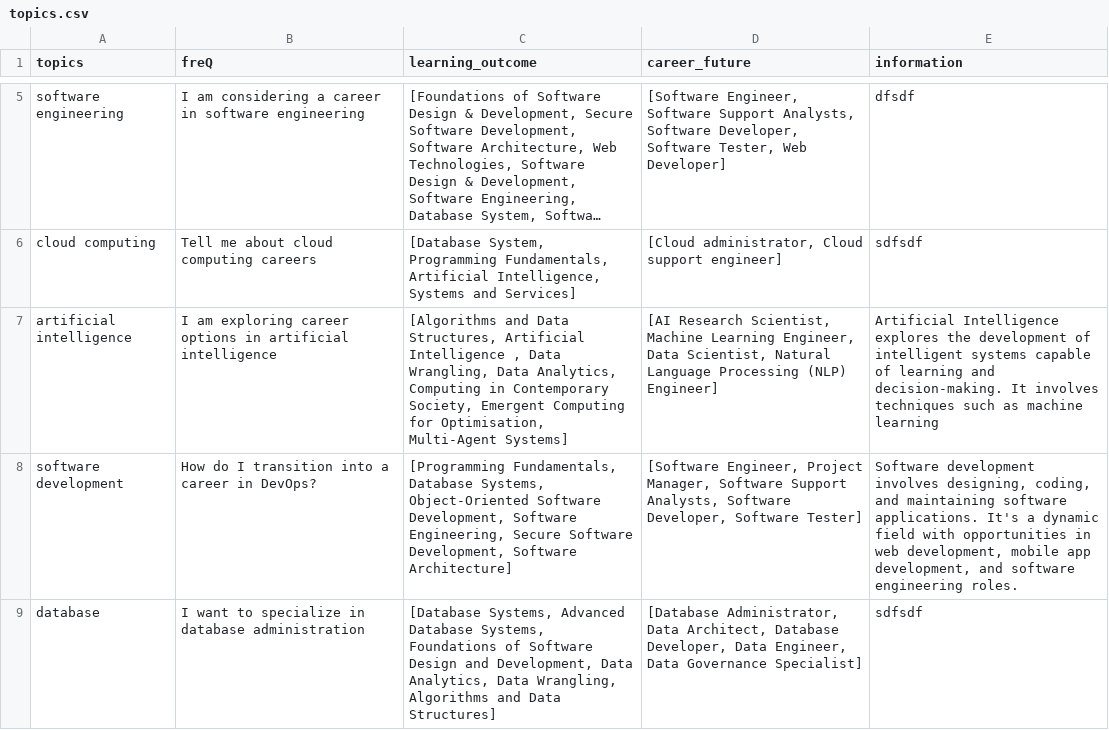
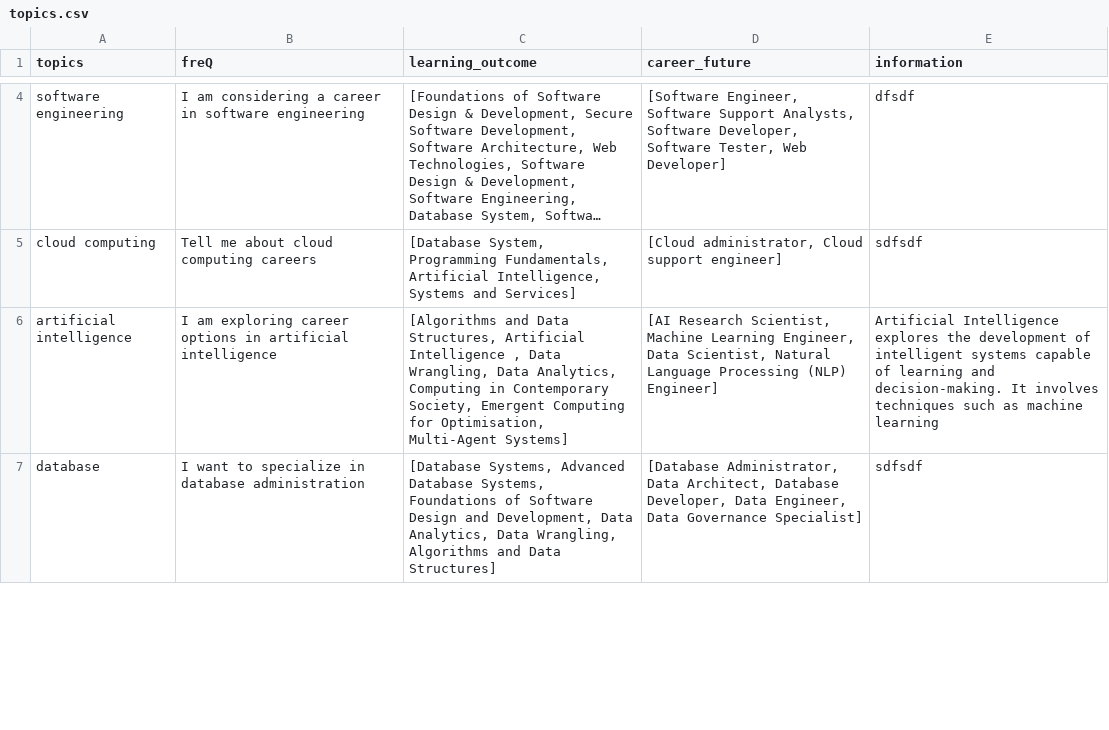
Before and after one commit to Carlosjr5/Career-Advisor-Bot, a CSV file: topics.csv, drawn as a sheet; only a part is shown, gaps mark what is left out; long unchanged cells end in …; the diff covers the shown part only.

Commit message:
Implemented:     - Learning Outcomes     - Career Future     - Frequently Question default

```diff
--- a/topics.csv
+++ b/topics.csv
@@ -7,3 +12,2 @@ cloud computing,Tell me about cloud computing careers,"[Database System, Program
 artificial intelligence,I am exploring career options in artificial intelligence,"[Algorithms and Data Structures, Artificial Intelligence , Data Wrangling, Data Analytics, Computing in Contemporary Society, Emergent Computing for Optimisation, Multi-Agent Systems]","[AI Research Scientist, Machine Learning Engineer, Data Scientist, Natural Language Processing (NLP) Engineer]",Artificial Intelligence explores the development of intelligent systems capable of learning and decision-making. It involves techniques such as machine learning
-software development,How do I transition into a career in DevOps?,"[Programming Fundamentals, Database Systems, Object-Oriented Software Development, Software Engineering, Secure Software Development, Software Architecture]","[Software Engineer, Project Manager, Software Support Analysts, Software Developer, Software Tester]","Software development involves designing, coding, and maintaining software applications. It's a dynamic field with opportunities in web development, mobile app development, and software engineering roles."
 database,I want to specialize in database administration,"[Database Systems, Advanced Database Systems, Foundations of Software Design and Development, Data Analytics, Data Wrangling, Algorithms and Data Structures]","[Database Administrator, Data Architect, Database Developer, Data Engineer, Data Governance Specialist]",sdfsdf
```
Also changed, not shown: 2 removed rows and 2 edited cells elsewhere in this file, 4 other files.
